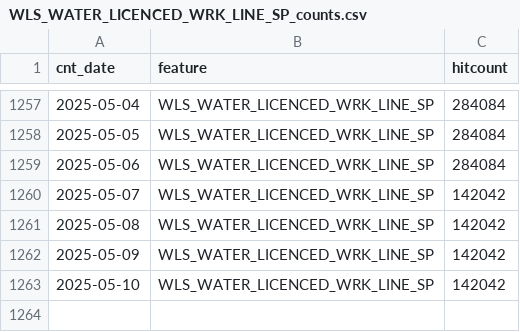
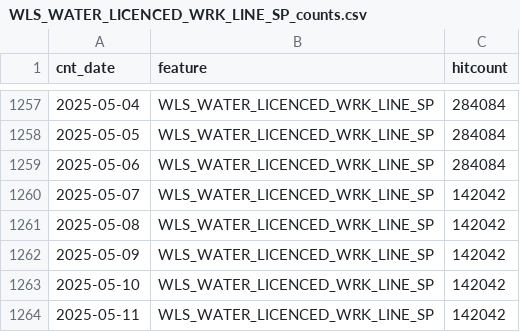
Before and after one commit to wburt/action-test, a CSV file: WLS_WATER_LICENCED_WRK_LINE_SP_counts.csv, drawn as a sheet; only a part is shown, gaps mark what is left out.

```diff
--- a/WLS_WATER_LICENCED_WRK_LINE_SP_counts.csv
+++ b/WLS_WATER_LICENCED_WRK_LINE_SP_counts.csv
@@ -1263 +1263,2 @@ cnt_date,feature,hitcount
 2025-05-10,WLS_WATER_LICENCED_WRK_LINE_SP,142042
+2025-05-11,WLS_WATER_LICENCED_WRK_LINE_SP,142042
```
Also changed, not shown: WLS_WATER_LICENCED_WRK_LOC_SP_counts.csv, 2 other files.
